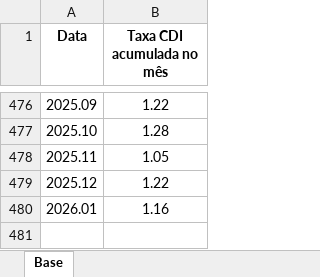
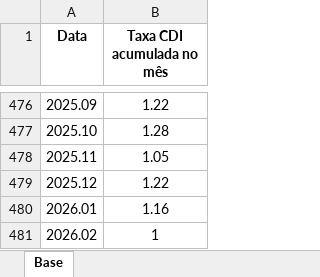
Before and after one commit to rbertin77/quant-portfolio-analytics, an Excel workbook: data/dados_cdi.xlsx, sheet Base, drawn as a sheet; only a part is shown, gaps mark what is left out; values as stored, in another font and other column widths than the file's, no borders; the diff names each change by its address in the sheet, - before the commit and + after, or states it on an @@ line.

```diff
--- a/data/dados_cdi.xlsx (sheet Base)
+++ b/data/dados_cdi.xlsx (sheet Base)
+row 481: 2026.02 | 1
```
Also changed, not shown: data/dados.xlsx, outputs/Cell output 5.xlsx, 6 other files.
